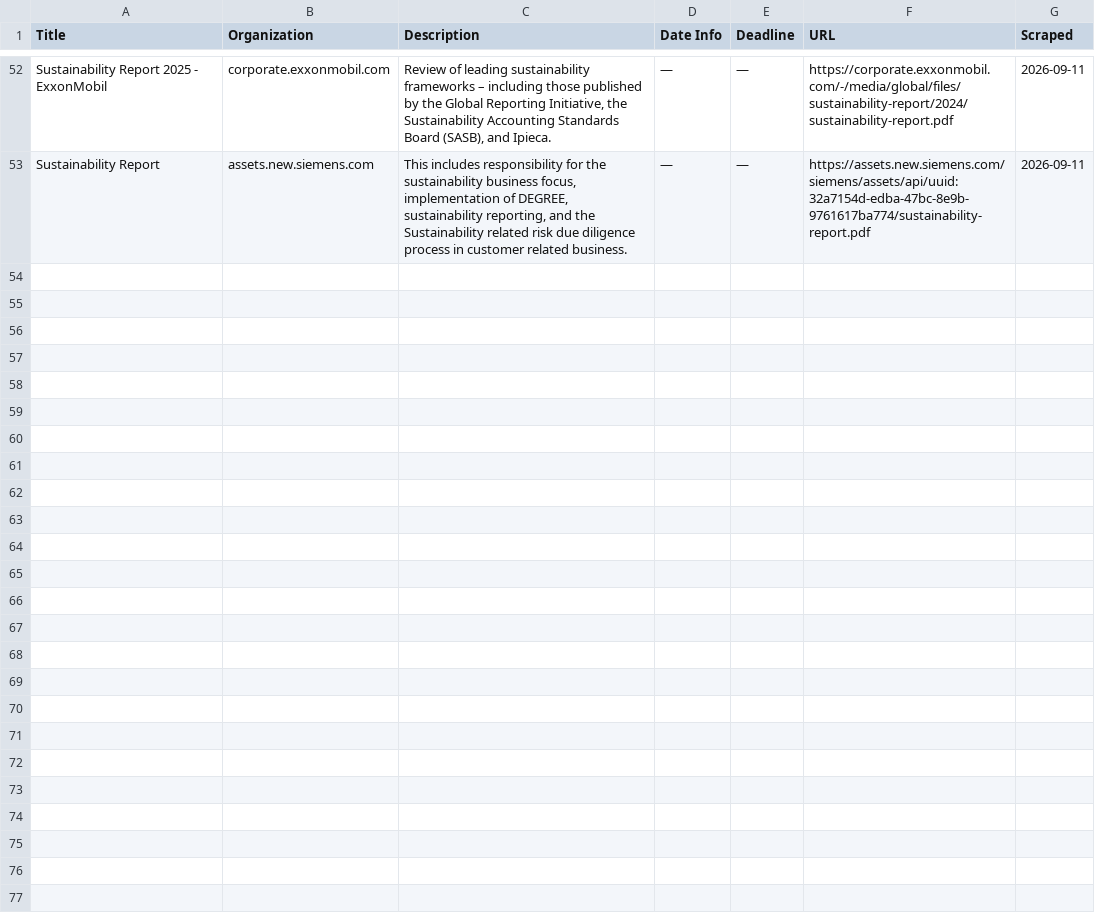
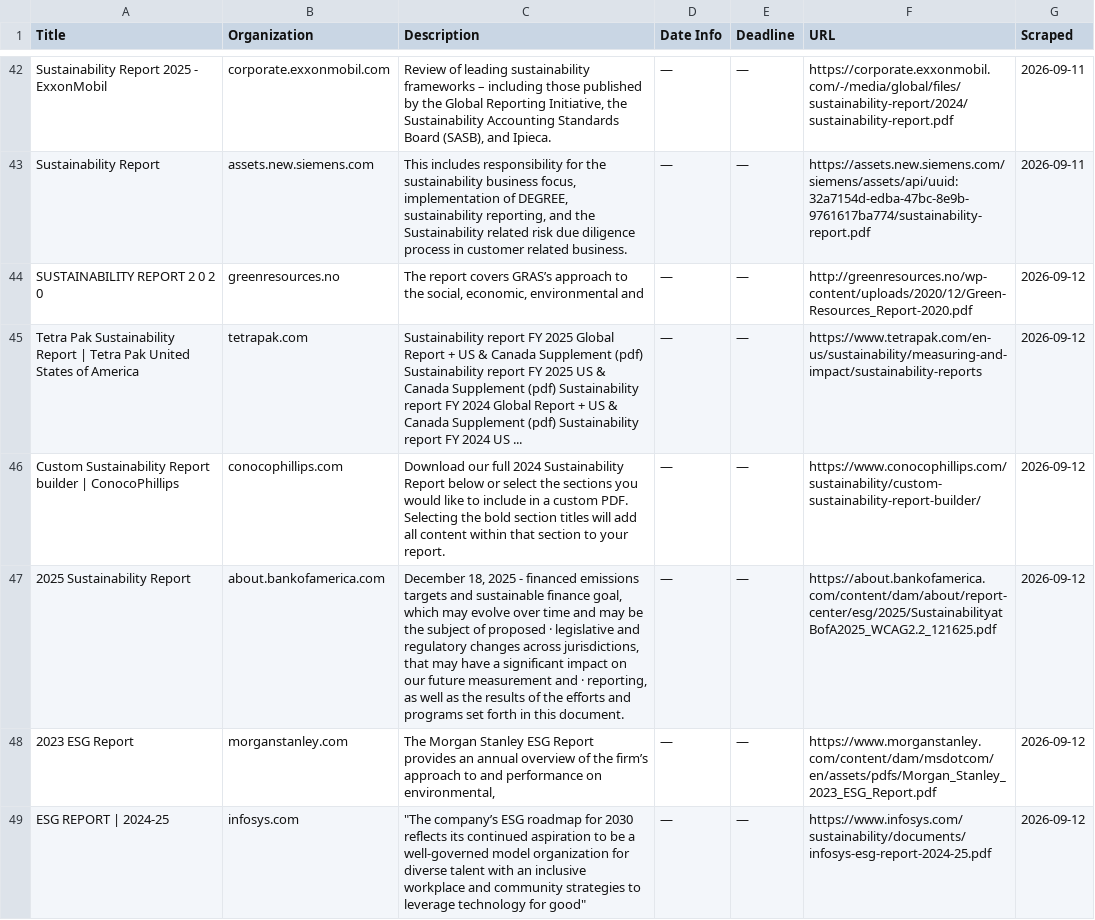
Before and after one commit to columbia-consulting/climate-cardinals-newsletter, a CSV file: weekly_data/csr_reports.csv, drawn as a sheet; only a part is shown, gaps mark what is left out; the diff covers the shown part only; the diff names each change by its address in the sheet, - before the commit and + after, or states it on an @@ line.

```diff
--- a/weekly_data/csr_reports.csv
+++ b/weekly_data/csr_reports.csv
+row 44: SUSTAINABILITY REPORT 2 0 2 0 | greenresources.no | The report covers GRAS’s approach to the social, economic, environmental and | — | — | http://greenresources.no/wp-content/uploads/2020/12/Green-Resources_Report-2020.pdf | 2026-09-12
+row 45: Tetra Pak Sustainability Report | Tetra Pak United States of America | tetrapak.com | Sustainability report FY 2025 Global Report + US & Canada Supplement (pdf) Sustainability report FY 2025 US & Canada Supplement (pdf) Sustainability report FY 2024 Global Report + US & Canada Supplement (pdf) Sustainability report FY 2024 US ... | — | — | https://www.tetrapak.com/en-us/sustainability/measuring-and-impact/sustainability-reports | 2026-09-12
+row 46: Custom Sustainability Report builder | ConocoPhillips | conocophillips.com | Download our full 2024 Sustainability Report below or select the sections you would like to include in a custom PDF. Selecting the bold section titles will add all content within that section to your report. | — | — | https://www.conocophillips.com/sustainability/custom-sustainability-report-builder/ | 2026-09-12
+row 47: 2025 Sustainability Report | about.bankofamerica.com | December 18, 2025 - financed emissions targets and sustainable finance goal, which may evolve over time and may be the subject of proposed · legislative and regulatory changes across jurisdictions, that may have a significant impact on our future measurement and · reporting, as well as the results of the efforts and programs set forth in this document. | — | — | https://about.bankofamerica.com/content/dam/about/report-center/esg/2025/SustainabilityatBofA2025_WCAG2.2_121625.pdf | 2026-09-12
+row 48: 2023 ESG Report | morganstanley.com | The Morgan Stanley ESG Report provides an annual overview of the firm’s approach to and performance on environmental, | — | — | https://www.morganstanley.com/content/dam/msdotcom/en/assets/pdfs/Morgan_Stanley_2023_ESG_Report.pdf | 2026-09-12
+row 49: ESG REPORT | 2024-25 | infosys.com | "The company’s ESG roadmap for 2030 reflects its continued aspiration to be a well-governed model organization for diverse talent with an inclusive workplace and community strategies to leverage technology for good" | — | — | https://www.infosys.com/sustainability/documents/infosys-esg-report-2024-25.pdf | 2026-09-12
```
Also changed, not shown: 5 added rows and 10 removed rows elsewhere in this file, weekly_data/events.csv, weekly_data/experts.csv, 2 other files.
